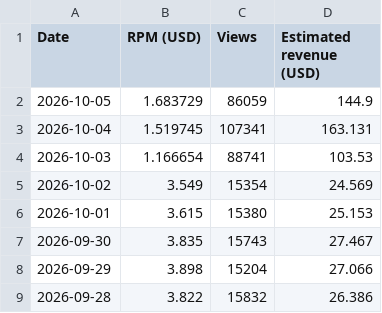
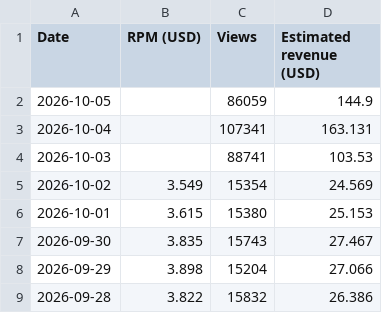
Before and after one commit to FirstBloodDaily/lool-network-desk, a CSV file: data/seed/oplol-latest.csv, drawn as a sheet; only a part is shown.

```diff
--- a/data/seed/oplol-latest.csv
+++ b/data/seed/oplol-latest.csv
@@ -1,5 +1,5 @@
 Date,RPM (USD),Views,Estimated revenue (USD)
-2026-10-05,1.683729,86059,144.9
-2026-10-04,1.519745,107341,163.131
-2026-10-03,1.166654,88741,103.53
+2026-10-05,,86059,144.9
+2026-10-04,,107341,163.131
+2026-10-03,,88741,103.53
 2026-10-02,3.549,15354,24.569
```
Also changed, not shown: data/seed/eventvods-latest.csv, 2 other files.
